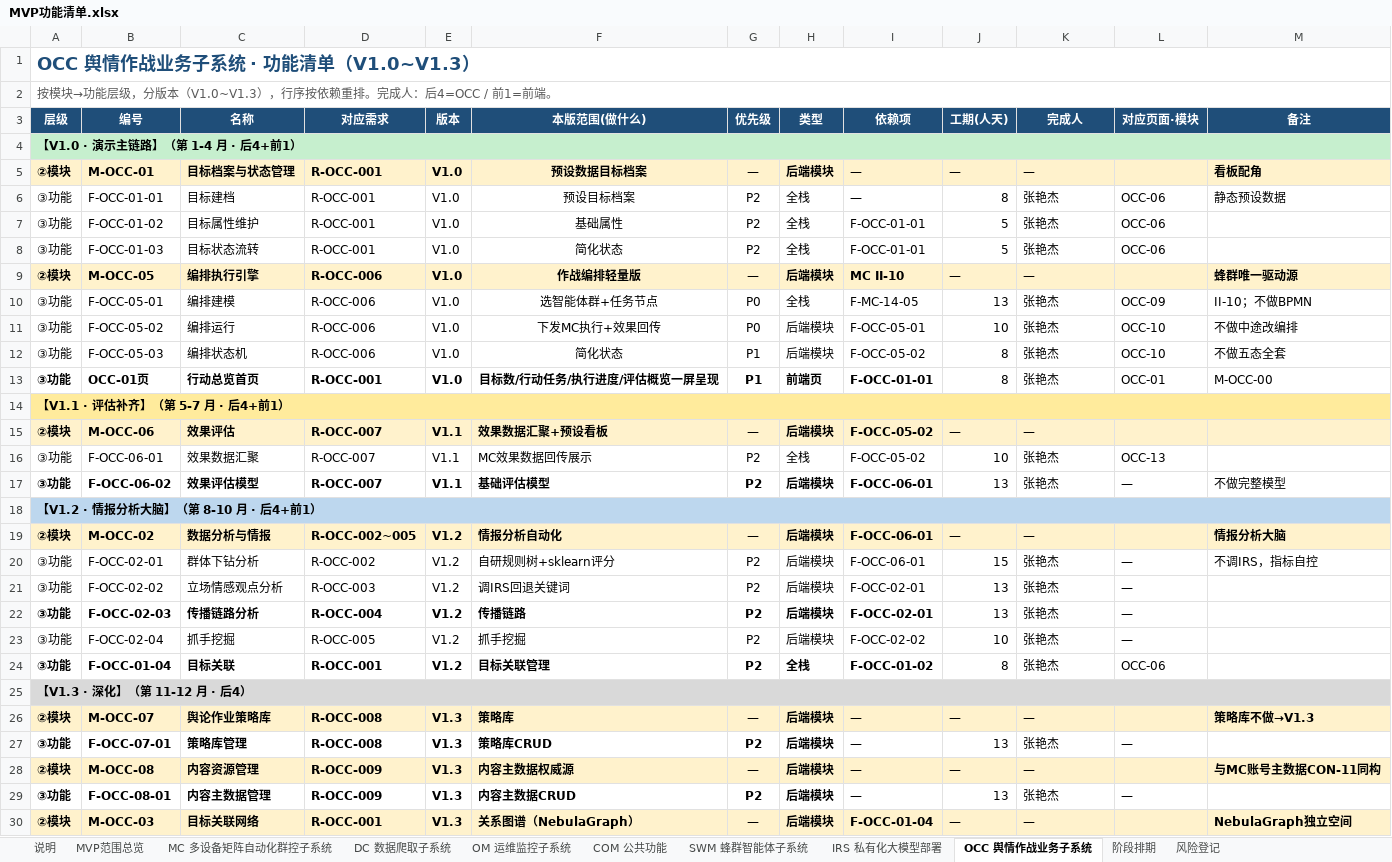
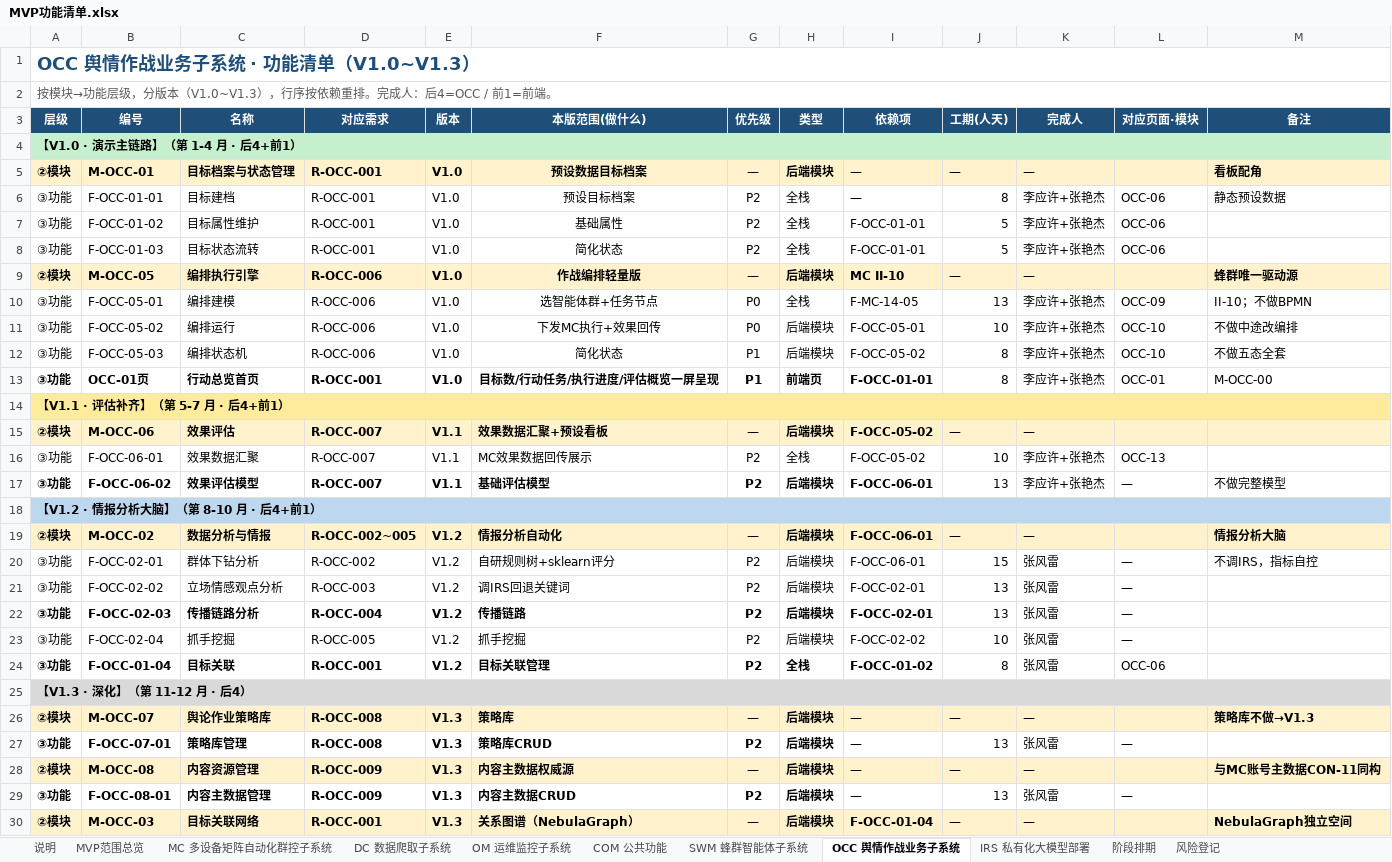
Before and after one commit to Sj-g/obsidian, an Excel workbook: 公司项目/认知作战/文档/MVP功能清单.xlsx, sheet OCC 舆情作战业务子系统, drawn as a sheet; only a part is shown; values as stored, in another font and other column widths than the file's, no borders; the diff covers the shown part only; the diff names each change by its address in the sheet, - before the commit and + after, or states it on an @@ line.

```diff
--- a/公司项目/认知作战/文档/MVP功能清单.xlsx (sheet OCC 舆情作战业务子系统)
+++ b/公司项目/认知作战/文档/MVP功能清单.xlsx (sheet OCC 舆情作战业务子系统)
@@ sheet tab order changed: 说明 | MVP范围总览 | MC 多设备矩阵自动化群控子系统 | DC 数据爬取子系统 | OM 运维监控子系统 | COM 公共功能 | SWM 蜂群智能体子系统 | OCC 舆情作战业务子系统 | IRS 私有化大模型部署 | 阶段排期 | 风险登记 @@
-K6:K8 (完成人): 张艳杰
+K6:K8 (完成人): 李应许+张艳杰
-K10:K13 (完成人): 张艳杰
+K10:K13 (完成人): 李应许+张艳杰
-K16:K17 (完成人): 张艳杰
+K16:K17 (完成人): 李应许+张艳杰
-K20:K24 (完成人): 张艳杰
+K20:K24 (完成人): 张风雷
-K27 (完成人): 张艳杰
+K27 (完成人): 张风雷
-K29 (完成人): 张艳杰
+K29 (完成人): 张风雷
```
Also changed, not shown: 2 edited cells elsewhere in this sheet, sheet MC 多设备矩阵自动化群控子系统, sheet OM 运维监控子系统, 1 other file.
